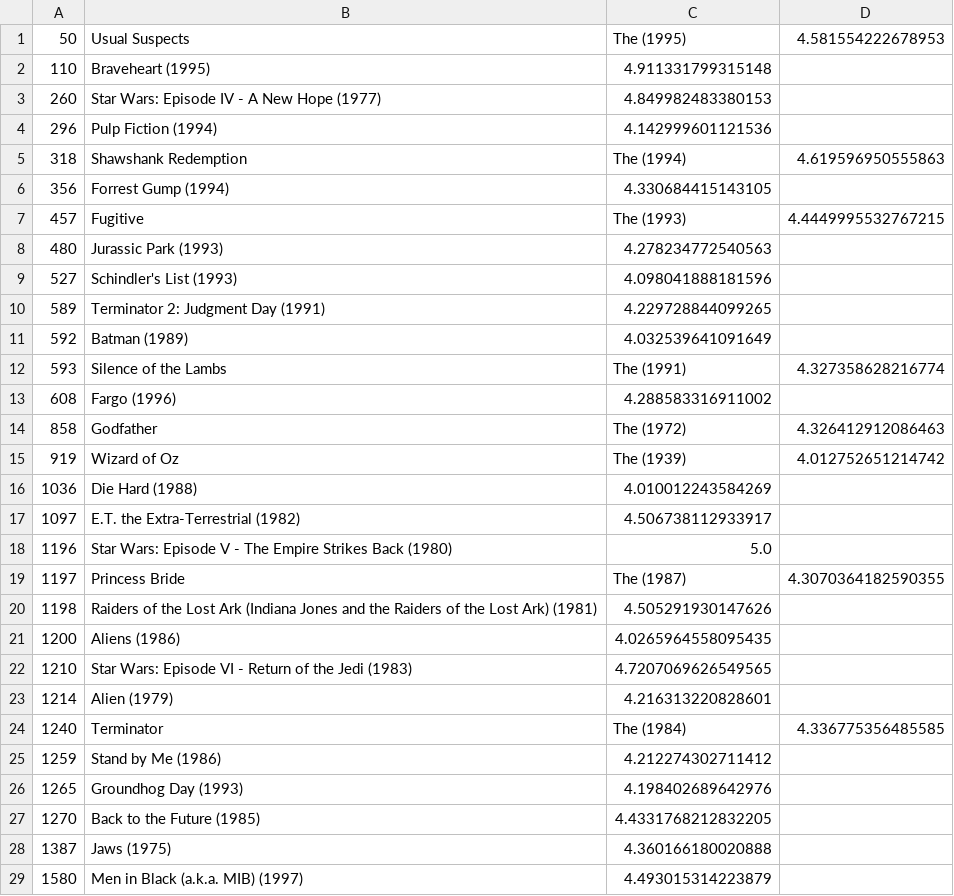
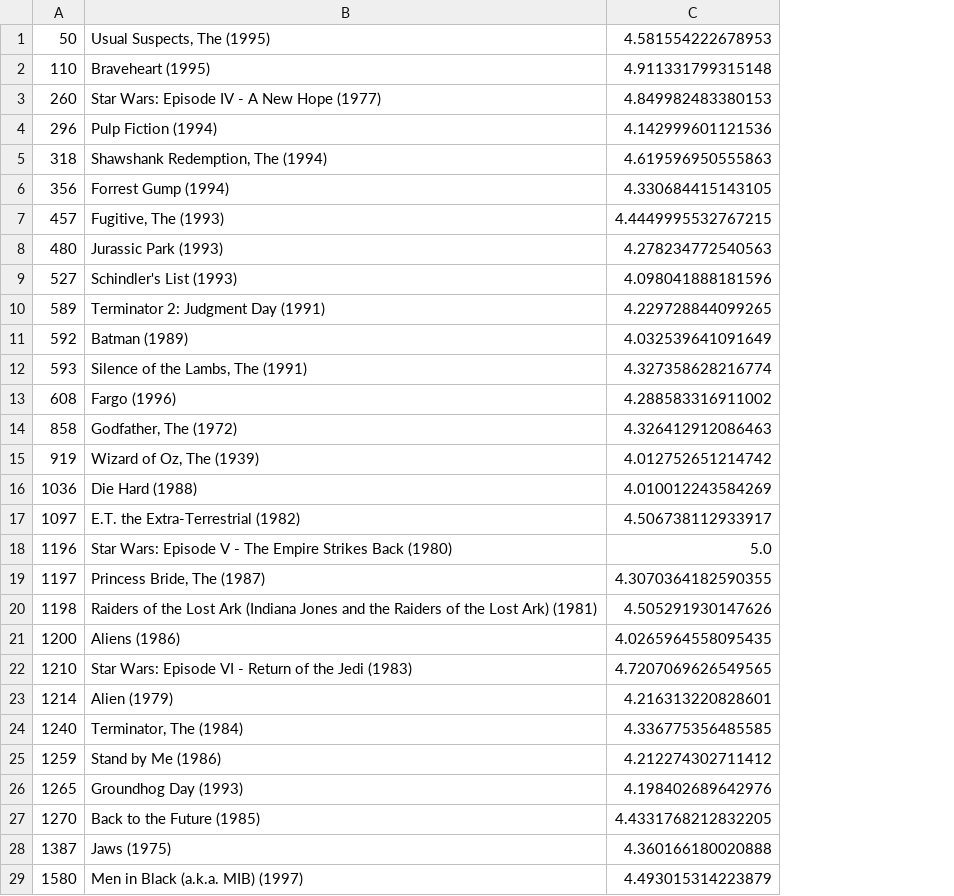
Before and after one commit to JunhwanK/Movie_Audience_Persona, a CSV file: persona_movie_selections/persona_34_movies.csv, drawn as a sheet; only a part is shown; the diff covers the shown part only; the diff names each change by its address in the sheet, - before the commit and + after, or states it on an @@ line.

```diff
--- a/persona_movie_selections/persona_34_movies.csv
+++ b/persona_movie_selections/persona_34_movies.csv
-column D, rows 1-24: 4.581554222678953 |  |  |  | 4.619596950555863 |  | 4.4449995532767215 |  |  |  |  | 4.327358628216774 |  | 4.326412912086463 | 4.012752651214742 |  |  |  | 4.3070364182590355 |  |  |  |  | 4.336775356485585
-B1: Usual Suspects
+B1: Usual Suspects, The (1995)
-C1: The (1995)
+C1: 4.581554222678953
-B5: Shawshank Redemption
+B5: Shawshank Redemption, The (1994)
-C5: The (1994)
+C5: 4.619596950555863
-B7: Fugitive
+B7: Fugitive, The (1993)
-C7: The (1993)
+C7: 4.4449995532767215
-B12: Silence of the Lambs
+B12: Silence of the Lambs, The (1991)
-C12: The (1991)
+C12: 4.327358628216774
-B14: Godfather
+B14: Godfather, The (1972)
-C14: The (1972)
+C14: 4.326412912086463
-B15: Wizard of Oz
+B15: Wizard of Oz, The (1939)
-C15: The (1939)
+C15: 4.012752651214742
-B19: Princess Bride
+B19: Princess Bride, The (1987)
-C19: The (1987)
+C19: 4.3070364182590355
-B24: Terminator
+B24: Terminator, The (1984)
-C24: The (1984)
+C24: 4.336775356485585
```
Also changed, not shown: 6 edited cells elsewhere in this file, persona_movie_selections/persona_40_movies.csv, persona_movie_selections/persona_42_movies.csv, 49 other files.
